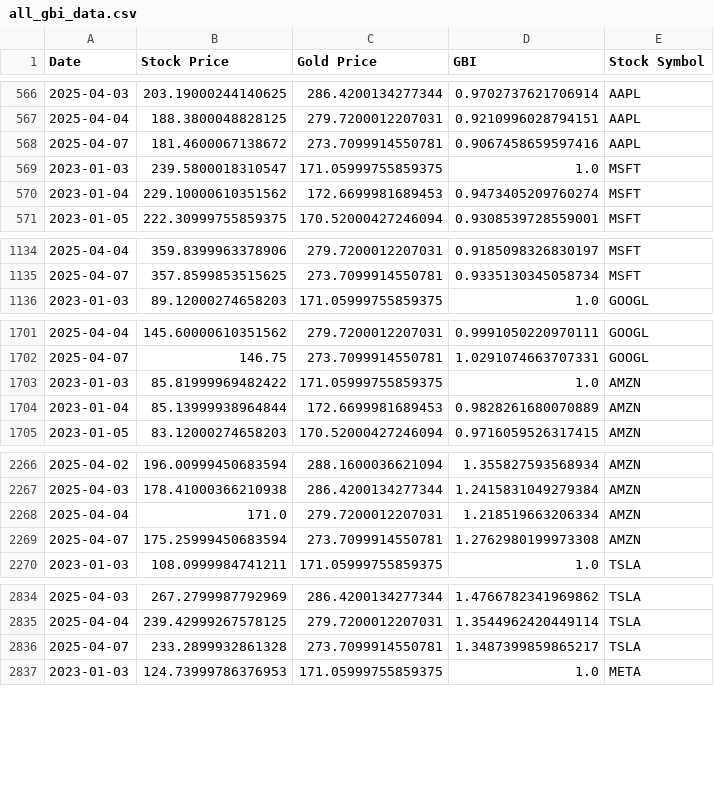
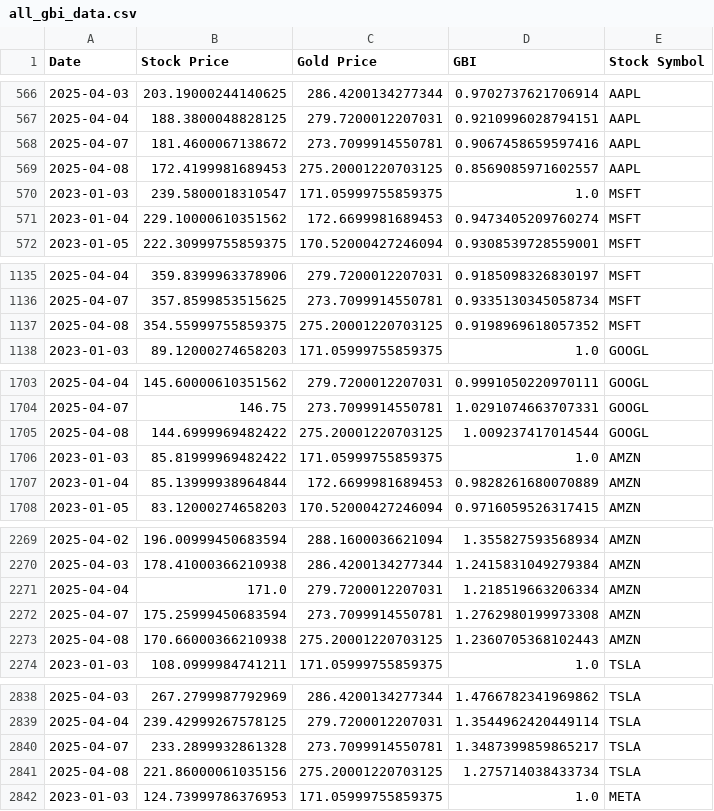
Before and after one commit to LittleLittleCloud/GBI, a CSV file: assets/data/all_gbi_data.csv, drawn as a sheet; only a part is shown, gaps mark what is left out; the diff covers the shown part only; the diff names each change by its address in the sheet, - before the commit and + after, or states it on an @@ line.

```diff
--- a/assets/data/all_gbi_data.csv
+++ b/assets/data/all_gbi_data.csv
+row 569: 2025-04-08 | 172.4199981689453 | 275.20001220703125 | 0.8569085971602557 | AAPL
+row 1137: 2025-04-08 | 354.55999755859375 | 275.20001220703125 | 0.9198969618057352 | MSFT
+row 1705: 2025-04-08 | 144.6999969482422 | 275.20001220703125 | 1.009237417014544 | GOOGL
+row 2273: 2025-04-08 | 170.66000366210938 | 275.20001220703125 | 1.2360705368102443 | AMZN
+row 2841: 2025-04-08 | 221.86000061035156 | 275.20001220703125 | 1.275714038433734 | TSLA
```
Also changed, not shown: 5 added rows elsewhere in this file, 1 other file.
